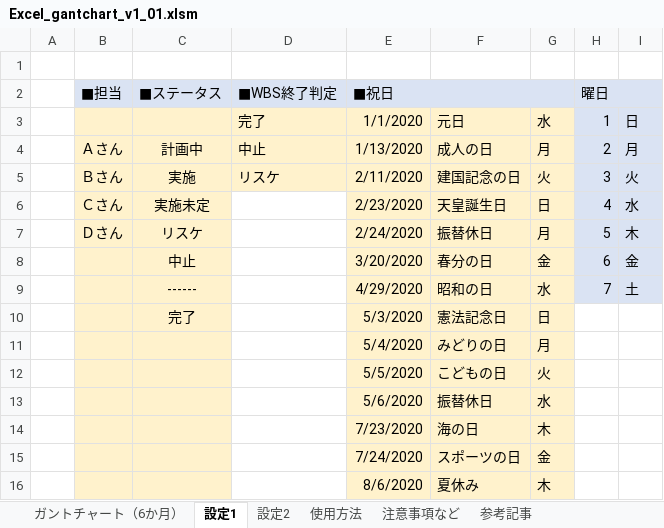
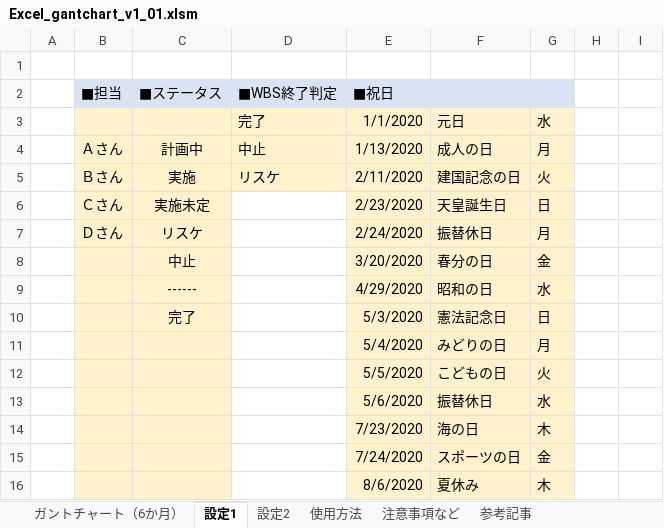
Before and after one commit to kinoshita-hidetoshi/Programing-Items, an Excel workbook: Excel/gantchart/Excel_gantchart_v1_01.xlsm, sheet 設定1, drawn as a sheet; only a part is shown; values as stored, in another font and other column widths than the file's, no borders; the diff names each change by its address in the sheet, - before the commit and + after, or states it on an @@ line.

Commit message:
サンプルファイルを更新

```diff
--- a/Excel/gantchart/Excel_gantchart_v1_01.xlsm (sheet 設定1)
+++ b/Excel/gantchart/Excel_gantchart_v1_01.xlsm (sheet 設定1)
-H2: 曜日
+H2: (empty)
-H2:I9 fill: #DAE3F3
+H2:I9 fill: none
-H2:I2 merged
-H3: 1
+H3: (empty)
-I3: 日
+I3: (empty)
-H4: 2
+H4: (empty)
-I4: 月
+I4: (empty)
-H5: 3
+H5: (empty)
-I5: 火
+I5: (empty)
-H6: 4
+H6: (empty)
-I6: 水
+I6: (empty)
-H7: 5
+H7: (empty)
-I7: 木
+I7: (empty)
-H8: 6
+H8: (empty)
-I8: 金
+I8: (empty)
-H9: 7
+H9: (empty)
-I9: 土
+I9: (empty)
```
Also changed, not shown: sheet 設定2, formulas that keep their value, charts or pictures.
